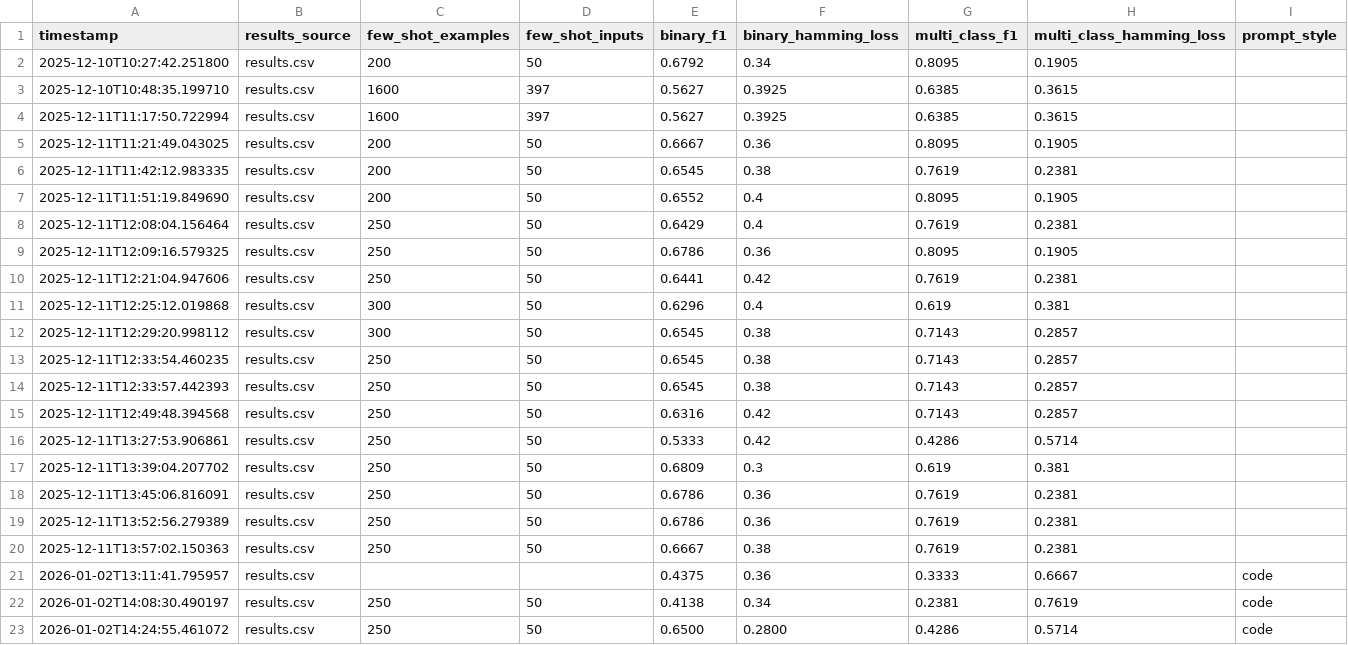
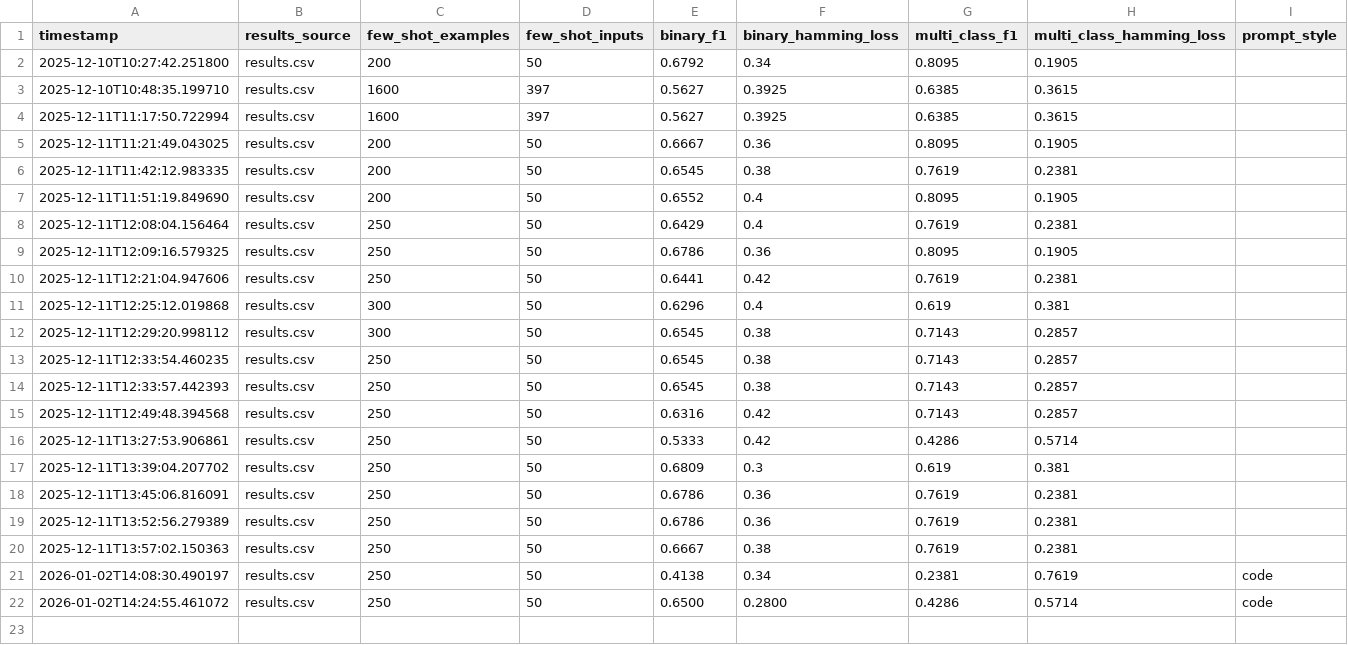
Before and after one commit to MilVosk/Thesis_, a CSV file: evaluation_log.csv, drawn as a sheet.

Commit message:
Update evaluation_log.csv

```diff
--- a/evaluation_log.csv
+++ b/evaluation_log.csv
@@ -20,3 +20,2 @@
 "2025-12-11T13:57:02.150363","results.csv","250","50","0.6667","0.38","0.7619","0.2381",""
-"2026-01-02T13:11:41.795957","results.csv","","","0.4375","0.36","0.3333","0.6667","code"
 "2026-01-02T14:08:30.490197","results.csv","250","50","0.4138","0.34","0.2381","0.7619","code"
```
